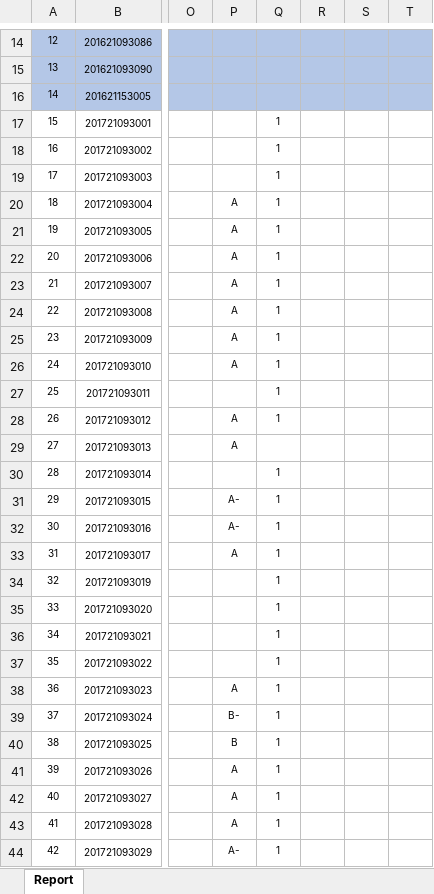
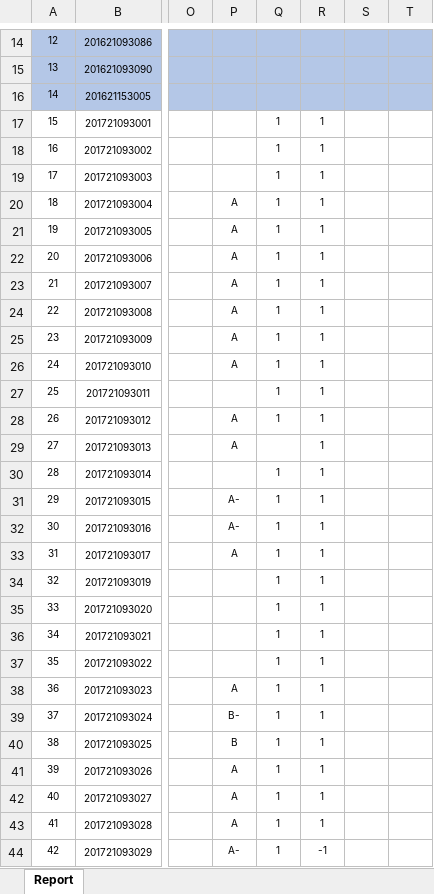
Before and after one commit to vchs6/cprogramming, an Excel workbook: 教学文档/平时成绩情况登记.xlsx, sheet Report, drawn as a sheet; only a part is shown, gaps mark what is left out; values as stored, in another font and other column widths than the file's, no borders; the diff covers the shown part only; the diff names each change by its address in the sheet, - before the commit and + after, or states it on an @@ line.

```diff
--- a/教学文档/平时成绩情况登记.xlsx (sheet Report)
+++ b/教学文档/平时成绩情况登记.xlsx (sheet Report)
-R17:R43: (empty)
+R17:R43: 1
-R44: (empty)
+R44: -1
```
Also changed, not shown: 56 edited cells elsewhere in this sheet, 6 other files.
